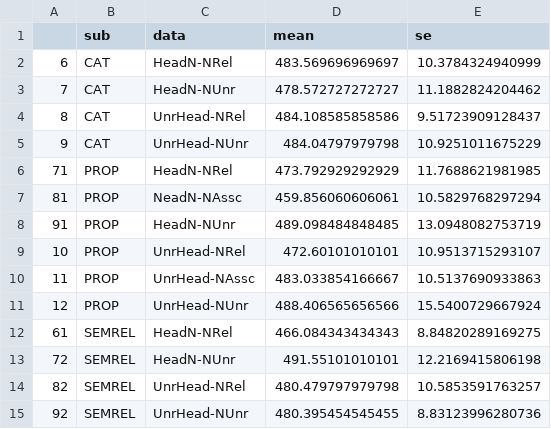
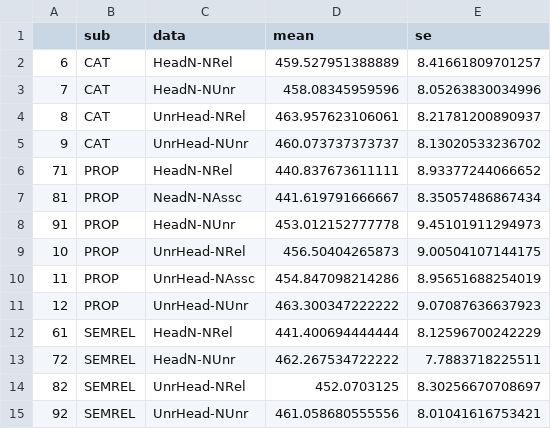
Before and after one commit to darrellpenta/Reprime, a CSV file: output/priming_figures_data.csv, drawn as a sheet.

```diff
--- a/output/priming_figures_data.csv
+++ b/output/priming_figures_data.csv
@@ -1,15 +1,15 @@
 "","sub","data","mean","se"
-"6","CAT","HeadN-NRel",483.569696969697,10.3784324940999
-"7","CAT","HeadN-NUnr",478.572727272727,11.1882824204462
-"8","CAT","UnrHead-NRel",484.108585858586,9.51723909128437
-"9","CAT","UnrHead-NUnr",484.04797979798,10.9251011675229
-"71","PROP","HeadN-NRel",473.792929292929,11.7688621981985
-"81","PROP","NeadN-NAssc",459.856060606061,10.5829768297294
-"91","PROP","HeadN-NUnr",489.098484848485,13.0948082753719
-"10","PROP","UnrHead-NRel",472.60101010101,10.9513715293107
-"11","PROP","UnrHead-NAssc",483.033854166667,10.5137690933863
-"12","PROP","UnrHead-NUnr",488.406565656566,15.5400729667924
-"61","SEMREL","HeadN-NRel",466.084343434343,8.84820289169275
-"72","SEMREL","HeadN-NUnr",491.55101010101,12.2169415806198
-"82","SEMREL","UnrHead-NRel",480.479797979798,10.5853591763257
-"92","SEMREL","UnrHead-NUnr",480.395454545455,8.83123996280736
+"6","CAT","HeadN-NRel",459.527951388889,8.41661809701257
+"7","CAT","HeadN-NUnr",458.08345959596,8.05263830034996
+"8","CAT","UnrHead-NRel",463.957623106061,8.21781200890937
+"9","CAT","UnrHead-NUnr",460.073737373737,8.13020533236702
+"71","PROP","HeadN-NRel",440.837673611111,8.93377244066652
+"81","PROP","NeadN-NAssc",441.619791666667,8.35057486867434
+"91","PROP","HeadN-NUnr",453.012152777778,9.45101911294973
+"10","PROP","UnrHead-NRel",456.50404265873,9.00504107144175
+"11","PROP","UnrHead-NAssc",454.847098214286,8.95651688254019
+"12","PROP","UnrHead-NUnr",463.300347222222,9.07087636637923
+"61","SEMREL","HeadN-NRel",441.400694444444,8.12596700242229
+"72","SEMREL","HeadN-NUnr",462.267534722222,7.7883718225511
+"82","SEMREL","UnrHead-NRel",452.0703125,8.30256670708697
+"92","SEMREL","UnrHead-NUnr",461.058680555556,8.01041616753421
```
Also changed, not shown: output/priming_effect_errbars.csv, 9 other files.
